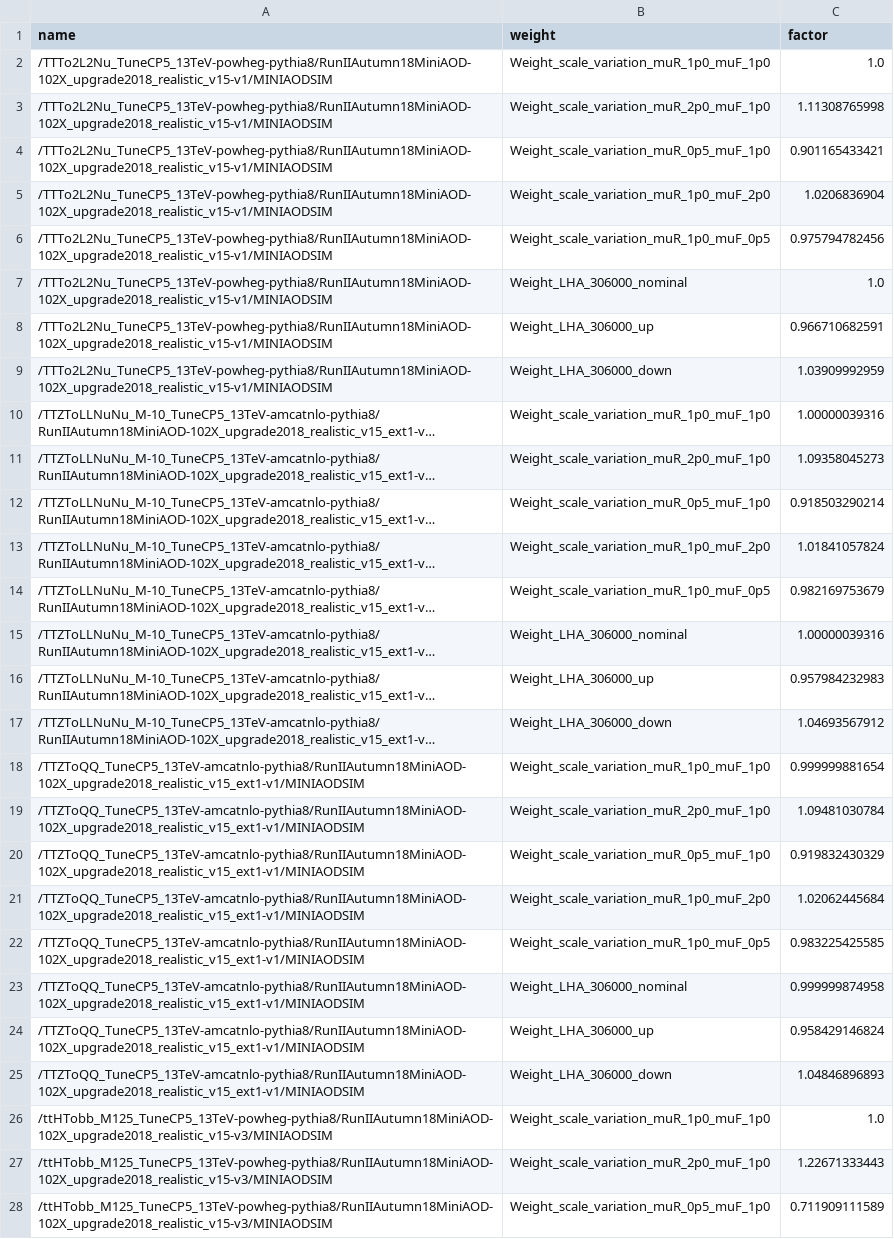
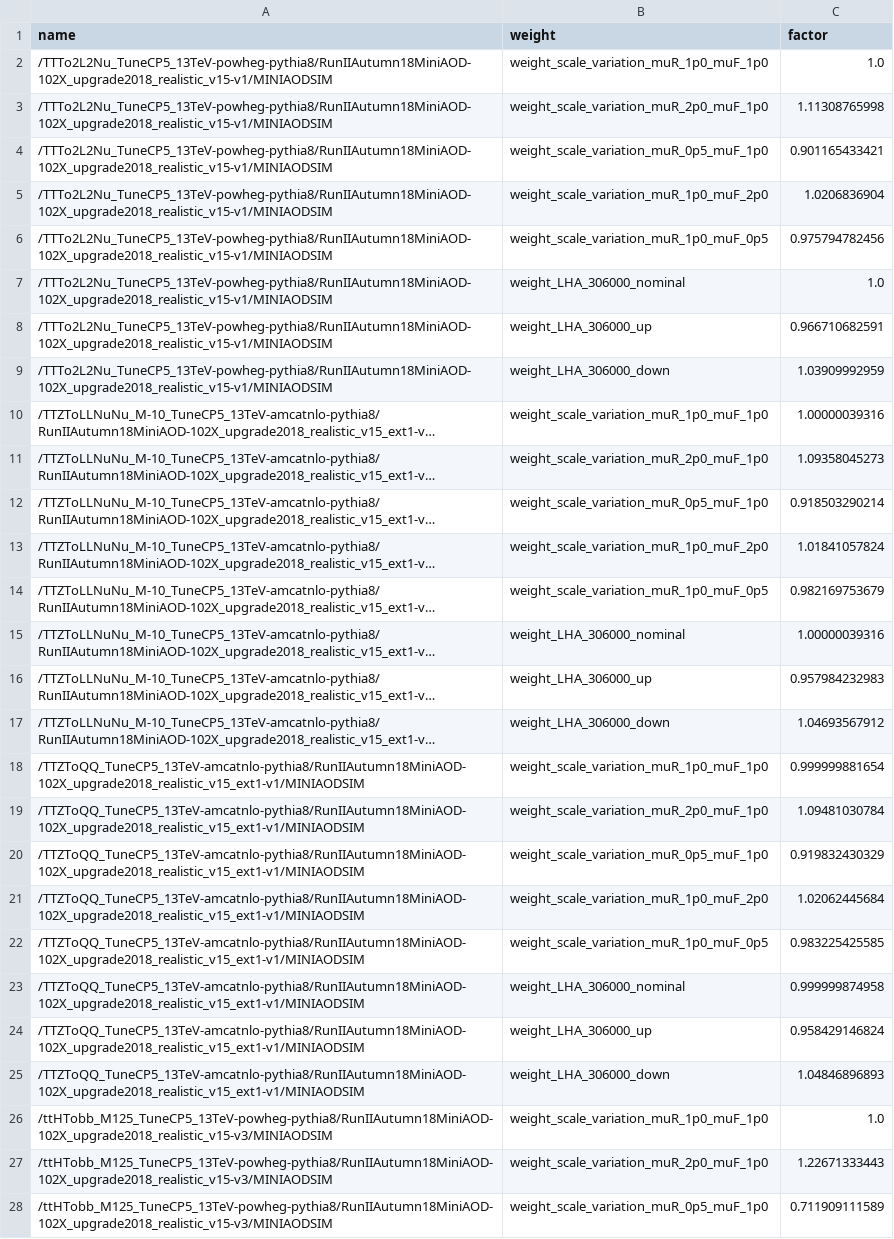
Before and after one commit to kit-cn-cms/pyroot-plotscripts, a CSV file: data/rateFactors/rateFactors_2018.csv, drawn as a sheet; only a part is shown; long unchanged cells end in …; the diff covers the shown part only; the diff names each change by its address in the sheet, - before the commit and + after, or states it on an @@ line.

```diff
--- a/data/rateFactors/rateFactors_2018.csv
+++ b/data/rateFactors/rateFactors_2018.csv
-B2 (weight): Weight_scale_variation_muR_1p0_muF_1p0
+B2 (weight): weight_scale_variation_muR_1p0_muF_1p0
-B3 (weight): Weight_scale_variation_muR_2p0_muF_1p0
+B3 (weight): weight_scale_variation_muR_2p0_muF_1p0
-B4 (weight): Weight_scale_variation_muR_0p5_muF_1p0
+B4 (weight): weight_scale_variation_muR_0p5_muF_1p0
-B5 (weight): Weight_scale_variation_muR_1p0_muF_2p0
+B5 (weight): weight_scale_variation_muR_1p0_muF_2p0
-B6 (weight): Weight_scale_variation_muR_1p0_muF_0p5
+B6 (weight): weight_scale_variation_muR_1p0_muF_0p5
-B7 (weight): Weight_LHA_306000_nominal
+B7 (weight): weight_LHA_306000_nominal
-B8 (weight): Weight_LHA_306000_up
+B8 (weight): weight_LHA_306000_up
-B9 (weight): Weight_LHA_306000_down
+B9 (weight): weight_LHA_306000_down
-B10 (weight): Weight_scale_variation_muR_1p0_muF_1p0
+B10 (weight): weight_scale_variation_muR_1p0_muF_1p0
-B11 (weight): Weight_scale_variation_muR_2p0_muF_1p0
+B11 (weight): weight_scale_variation_muR_2p0_muF_1p0
-B12 (weight): Weight_scale_variation_muR_0p5_muF_1p0
+B12 (weight): weight_scale_variation_muR_0p5_muF_1p0
-B13 (weight): Weight_scale_variation_muR_1p0_muF_2p0
+B13 (weight): weight_scale_variation_muR_1p0_muF_2p0
-B14 (weight): Weight_scale_variation_muR_1p0_muF_0p5
+B14 (weight): weight_scale_variation_muR_1p0_muF_0p5
-B15 (weight): Weight_LHA_306000_nominal
+B15 (weight): weight_LHA_306000_nominal
-B16 (weight): Weight_LHA_306000_up
+B16 (weight): weight_LHA_306000_up
-B17 (weight): Weight_LHA_306000_down
+B17 (weight): weight_LHA_306000_down
-B18 (weight): Weight_scale_variation_muR_1p0_muF_1p0
+B18 (weight): weight_scale_variation_muR_1p0_muF_1p0
-B19 (weight): Weight_scale_variation_muR_2p0_muF_1p0
+B19 (weight): weight_scale_variation_muR_2p0_muF_1p0
-B20 (weight): Weight_scale_variation_muR_0p5_muF_1p0
+B20 (weight): weight_scale_variation_muR_0p5_muF_1p0
-B21 (weight): Weight_scale_variation_muR_1p0_muF_2p0
+B21 (weight): weight_scale_variation_muR_1p0_muF_2p0
-B22 (weight): Weight_scale_variation_muR_1p0_muF_0p5
+B22 (weight): weight_scale_variation_muR_1p0_muF_0p5
-B23 (weight): Weight_LHA_306000_nominal
+B23 (weight): weight_LHA_306000_nominal
-B24 (weight): Weight_LHA_306000_up
+B24 (weight): weight_LHA_306000_up
-B25 (weight): Weight_LHA_306000_down
+B25 (weight): weight_LHA_306000_down
-B26 (weight): Weight_scale_variation_muR_1p0_muF_1p0
+B26 (weight): weight_scale_variation_muR_1p0_muF_1p0
-B27 (weight): Weight_scale_variation_muR_2p0_muF_1p0
+B27 (weight): weight_scale_variation_muR_2p0_muF_1p0
-B28 (weight): Weight_scale_variation_muR_0p5_muF_1p0
+B28 (weight): weight_scale_variation_muR_0p5_muF_1p0
```
Also changed, not shown: 37 edited cells elsewhere in this file, 4 other files.
